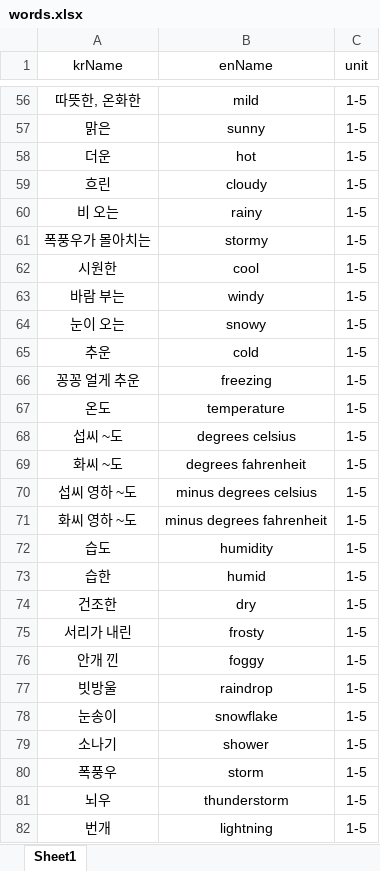
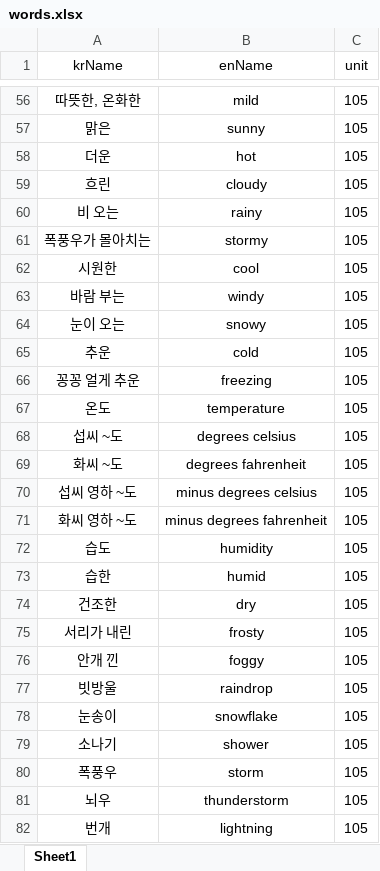
Before and after one commit to hunjin7683/EnglishWordsTest, an Excel workbook: backend/src/main/resources/data/words.xlsx, sheet Sheet1, drawn as a sheet; only a part is shown, gaps mark what is left out; values as stored, in another font and other column widths than the file's, no borders; the diff covers the shown part only; the diff names each change by its address in the sheet, - before the commit and + after, or states it on an @@ line.

Commit message:
add words unit 1-8 to 1-11

```diff
--- a/backend/src/main/resources/data/words.xlsx (sheet Sheet1)
+++ b/backend/src/main/resources/data/words.xlsx (sheet Sheet1)
-C56:C82 (unit): 1-5
+C56:C82 (unit): 105
```
Also changed, not shown: 144 added rows and 170 edited cells elsewhere in this sheet.
